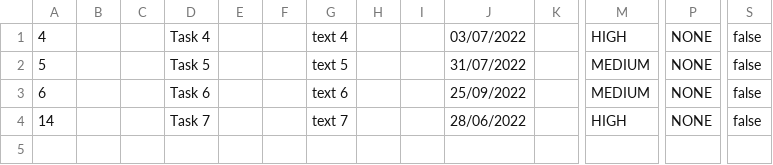
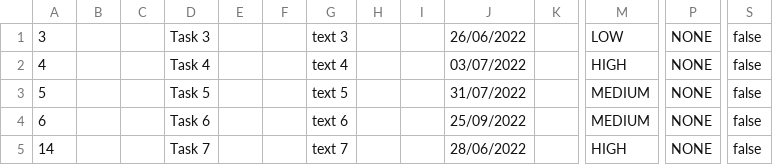
Before and after one commit to samGitHub93/task-manager-data, a CSV file: webapp/csvFile.csv, drawn as a sheet; only a part is shown, gaps mark what is left out; rows hold the shown columns only; the diff names each change by its address in the sheet, - before the commit and + after, or states it on an @@ line.

Commit message:
Commit changes to all files

```diff
--- a/webapp/csvFile.csv
+++ b/webapp/csvFile.csv
+row 1: 3 |  |  | Task 3 |  |  | text 3 |  |  | 26/06/2022 |  | LOW | NONE | false
```
